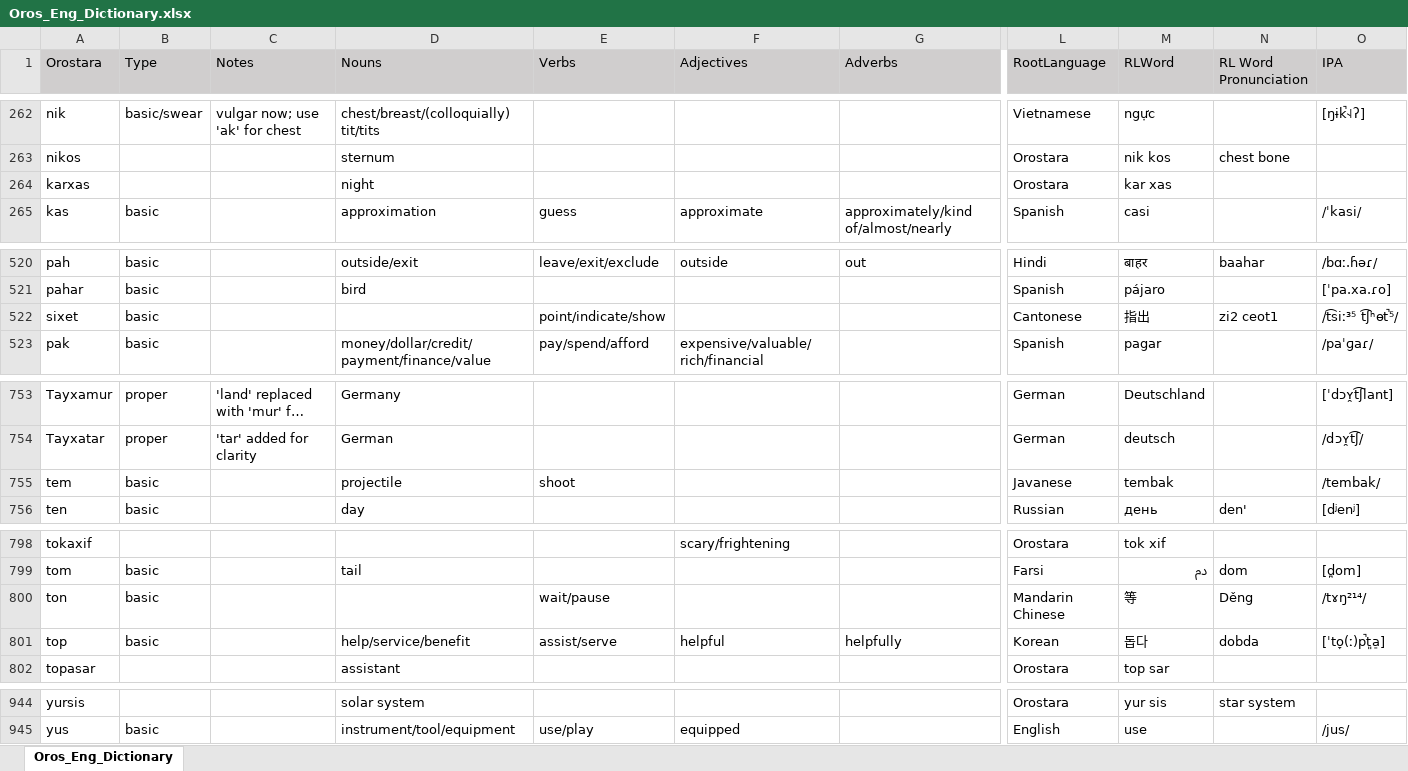
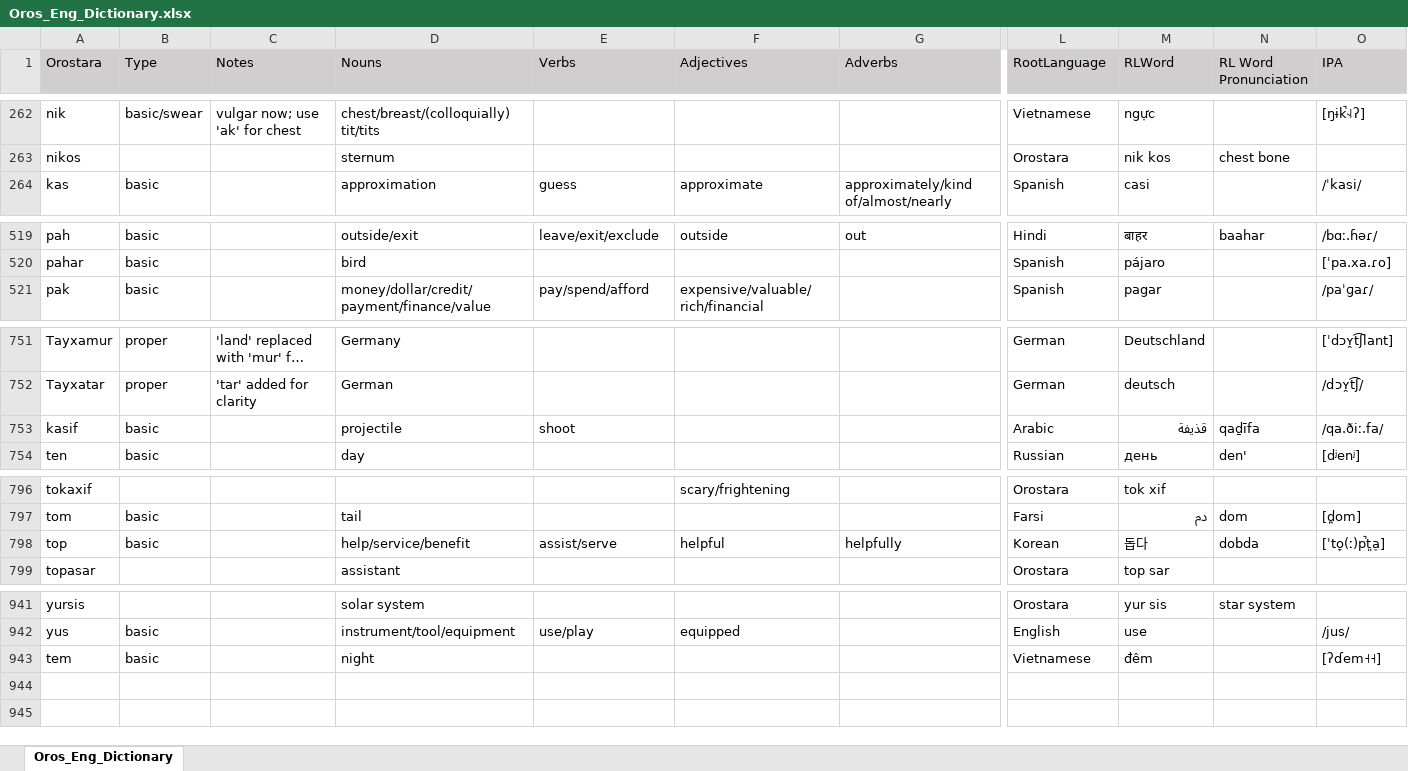
Before and after one commit to brushscape/Orostara-Dictionary, an Excel workbook: files/Oros_Eng_Dictionary.xlsx, sheet Oros_Eng_Dictionary, drawn as a sheet; only a part is shown, gaps mark what is left out; long unchanged cells end in …; values as stored, in another font and other column widths than the file's, no borders; table styles not drawn; removed rows and columns are numbered as before the commit, all else as after; rows hold the shown columns only; the diff covers the shown part only; the diff names each change by its address in the sheet, - before the commit and + after, or states it on an @@ line.

```diff
--- a/files/Oros_Eng_Dictionary.xlsx (sheet Oros_Eng_Dictionary)
+++ b/files/Oros_Eng_Dictionary.xlsx (sheet Oros_Eng_Dictionary)
-row 264: karxas |  |  | night |  |  |  | Orostara | kar xas
-row 522: sixet | basic |  |  | point/indicate/show |  |  | Cantonese | 指出 | zi2 ceot1 | /t͡siː³⁵ t͡ʃʰɵt̚⁵/
-row 755: tem | basic |  | projectile | shoot |  |  | Javanese | tembak |  | /tembak/
+row 753: kasif | basic |  | projectile | shoot |  |  | Arabic | قذيفة | qaḏīfa | /qa.ðiː.fa/
-row 800: ton | basic |  |  | wait/pause |  |  | Mandarin Chinese | 等 | Děng | /tɤŋ²¹⁴/
+row 943: tem | basic |  | night |  |  |  | Vietnamese | đêm |  | [ʔɗem˧˧]
```
Also changed, not shown: 6 edited cells elsewhere in this sheet, 1 other file.
